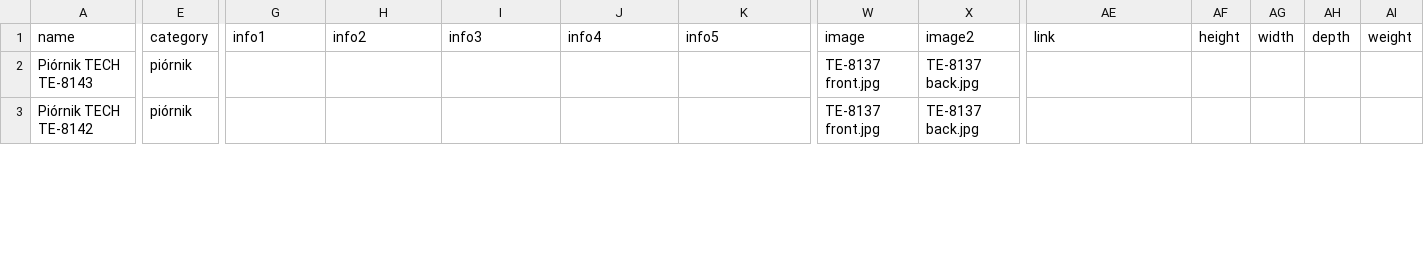
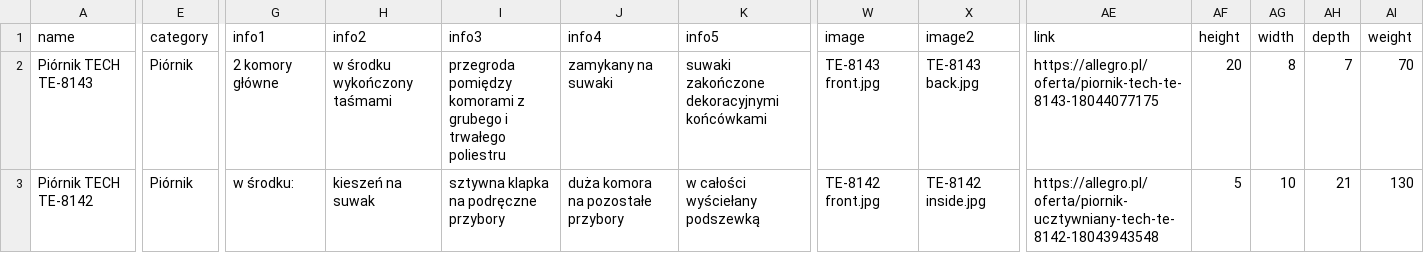
Before and after one commit to B2azil/WebPage-TryBSPOL, a CSV file: brand/brand_tech.csv, drawn as a sheet; only a part is shown, gaps mark what is left out; the diff covers the shown part only; the diff names each change by its address in the sheet, - before the commit and + after, or states it on an @@ line.

Commit message:
Update product details in brand_tech.csv and modify Amazon logo entry in stores.csv

```diff
--- a/brand/brand_tech.csv
+++ b/brand/brand_tech.csv
-E2:E3 (category): piórnik
+E2:E3 (category): Piórnik
-G2 (info1): (empty)
+G2 (info1): 2 komory główne
-H2 (info2): (empty)
+H2 (info2): w środku wykończony taśmami
-I2 (info3): (empty)
+I2 (info3): przegroda pomiędzy komorami z grubego i trwałego poliestru
-J2 (info4): (empty)
+J2 (info4): zamykany na suwaki
-K2 (info5): (empty)
+K2 (info5): suwaki zakończone dekoracyjnymi końcówkami
-W2 (image): TE-8137 front.jpg
+W2 (image): TE-8143 front.jpg
-X2 (image2): TE-8137 back.jpg
+X2 (image2): TE-8143 back.jpg
-AE2 (link): (empty)
+AE2 (link): https://allegro.pl/oferta/piornik-tech-te-8143-18044077175
-AF2 (height): (empty)
+AF2 (height): 20
-AG2 (width): (empty)
+AG2 (width): 8
-AH2 (depth): (empty)
+AH2 (depth): 7
-AI2 (weight): (empty)
+AI2 (weight): 70
-G3 (info1): (empty)
+G3 (info1): w środku:
-H3 (info2): (empty)
+H3 (info2): kieszeń na suwak
-I3 (info3): (empty)
+I3 (info3): sztywna klapka na podręczne przybory
-J3 (info4): (empty)
+J3 (info4): duża komora na pozostałe przybory
-K3 (info5): (empty)
+K3 (info5): w całości wyściełany podszewką
-W3 (image): TE-8137 front.jpg
+W3 (image): TE-8142 front.jpg
-X3 (image2): TE-8137 back.jpg
+X3 (image2): TE-8142 inside.jpg
-AE3 (link): (empty)
+AE3 (link): https://allegro.pl/oferta/piornik-ucztywniany-tech-te-8142-18043943548
-AF3 (height): (empty)
+AF3 (height): 5
-AG3 (width): (empty)
+AG3 (width): 10
-AH3 (depth): (empty)
+AH3 (depth): 21
-AI3 (weight): (empty)
+AI3 (weight): 130
```
Also changed, not shown: 35 edited cells elsewhere in this file, brand/brand_lech-poznan.csv, brand/brand_legia-warszawa.csv, 3 other files.
